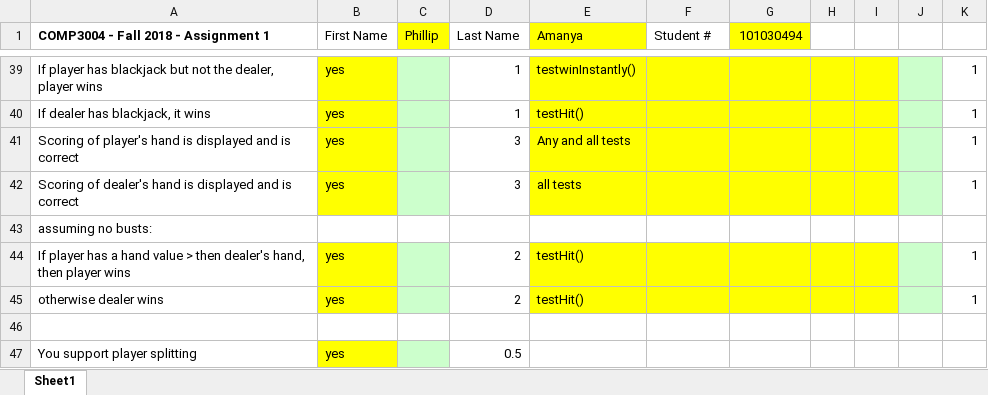
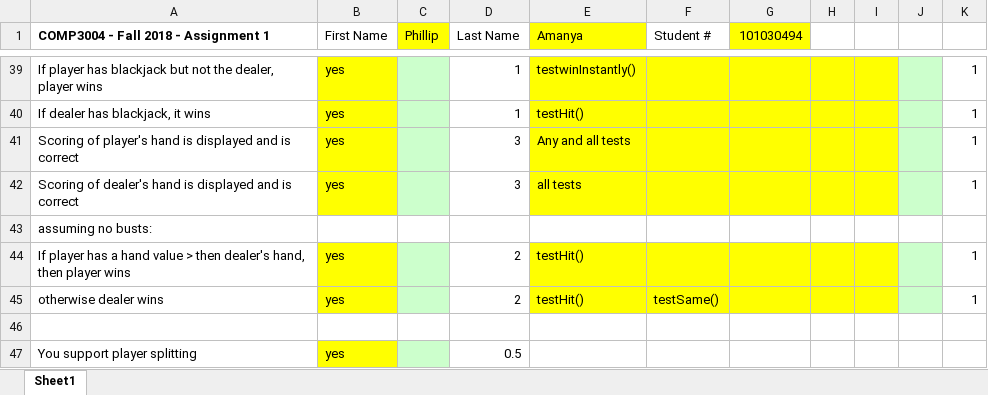
Before and after one commit to PhillipAsiimwe/Comp3004, an Excel workbook: v2CorrectionGridBJAssignment (1).xlsx, sheet Sheet1, drawn as a sheet; only a part is shown, gaps mark what is left out; values as stored, in another font and other column widths than the file's, no borders; the diff names each change by its address in the sheet, - before the commit and + after, or states it on an @@ line.

Commit message:
Last Commit
Fixed Game and ran tests on the cosole and file input

```diff
--- a/v2CorrectionGridBJAssignment (1).xlsx (sheet Sheet1)
+++ b/v2CorrectionGridBJAssignment (1).xlsx (sheet Sheet1)
-F45 (Student #): (empty)
+F45 (Student #): testSame()
```
Also changed, not shown: 2 other files.
